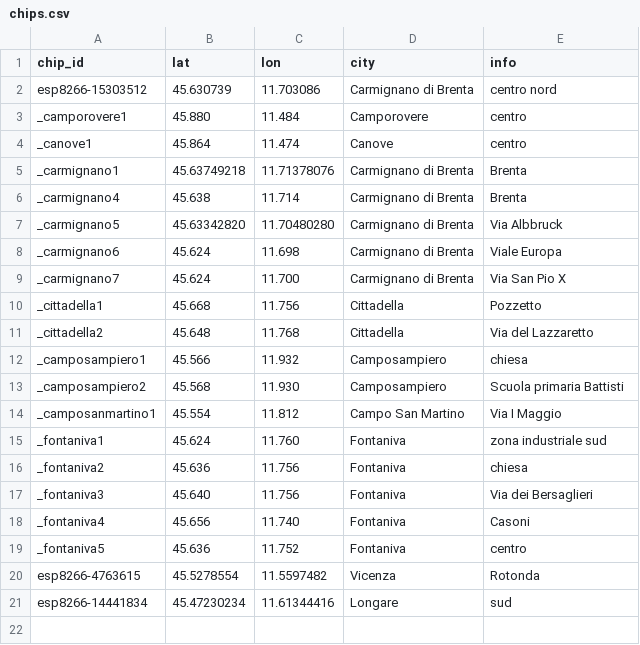
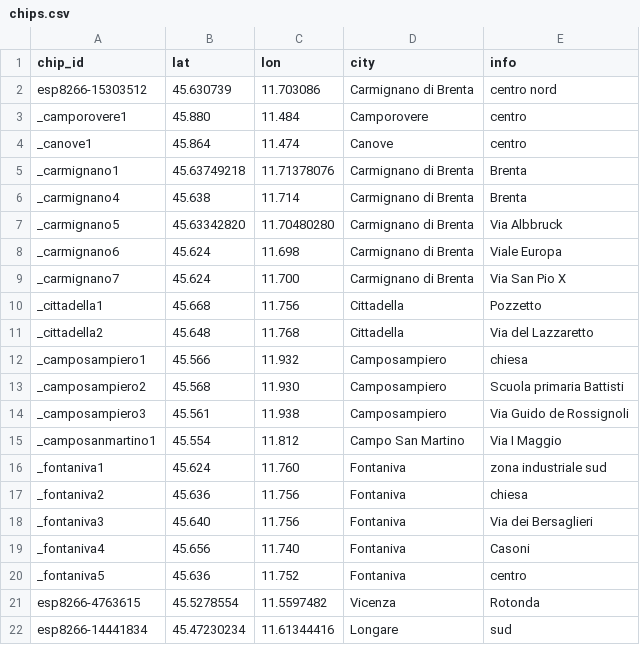
Before and after one commit to mezzato/legambiente-altapadovana, a CSV file: sensorcommunity/dataingester/chips.csv, drawn as a sheet.

Commit message:
Update chips.csv with Camposampiero3

```diff
--- a/sensorcommunity/dataingester/chips.csv
+++ b/sensorcommunity/dataingester/chips.csv
@@ -13,2 +13,3 @@ _camposampiero1,45.566,11.932,Camposampiero,chiesa
 _camposampiero2,45.568,11.930,Camposampiero,Scuola primaria Battisti
+_camposampiero3,45.561,11.938,Camposampiero,Via Guido de Rossignoli
 _camposanmartino1,45.554,11.812,Campo San Martino,Via I Maggio
```
